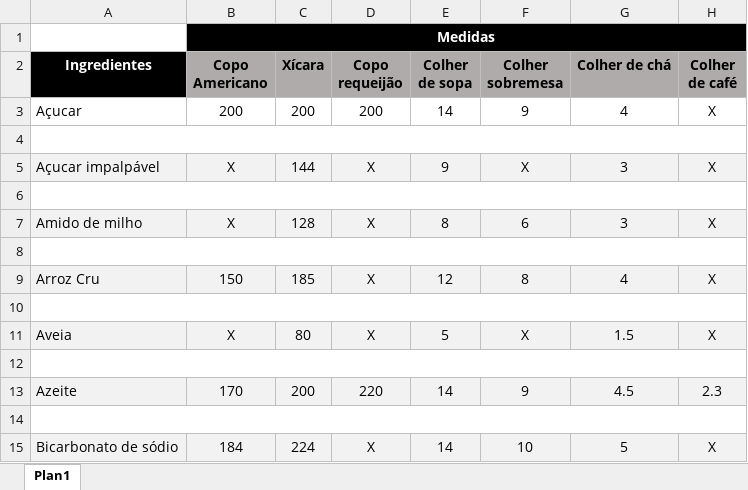
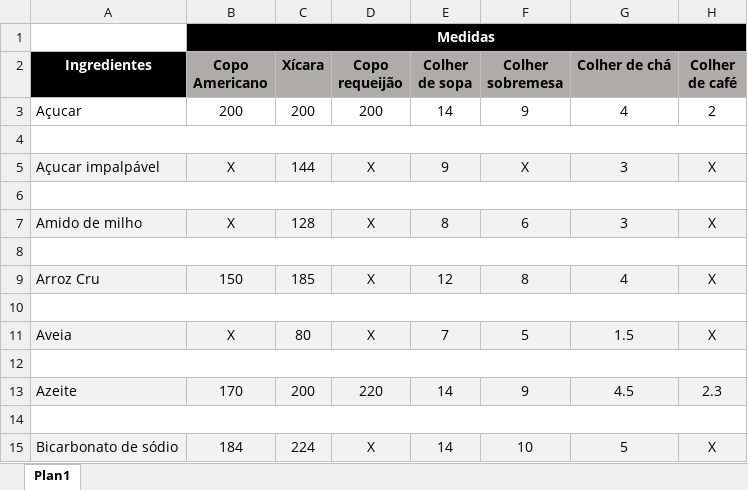
Before and after one commit to leilanneq/culinaria, an Excel workbook: MedidasIngredientes.xlsx, sheet Plan1, drawn as a sheet; only a part is shown; values as stored, in another font and other column widths than the file's, no borders; the diff names each change by its address in the sheet, - before the commit and + after, or states it on an @@ line.

Commit message:
Mudanças no valor da colher de sopa da aveia, e inclusão da pesquisa no select

```diff
--- a/MedidasIngredientes.xlsx (sheet Plan1)
+++ b/MedidasIngredientes.xlsx (sheet Plan1)
-H3 (Colher de café): X
+H3 (Colher de café): 2
-E11 (Colher de sopa): 5
+E11 (Colher de sopa): 7
-F11 (Colher sobremesa): X
+F11 (Colher sobremesa): 5
```
Also changed, not shown: 2 other files.
